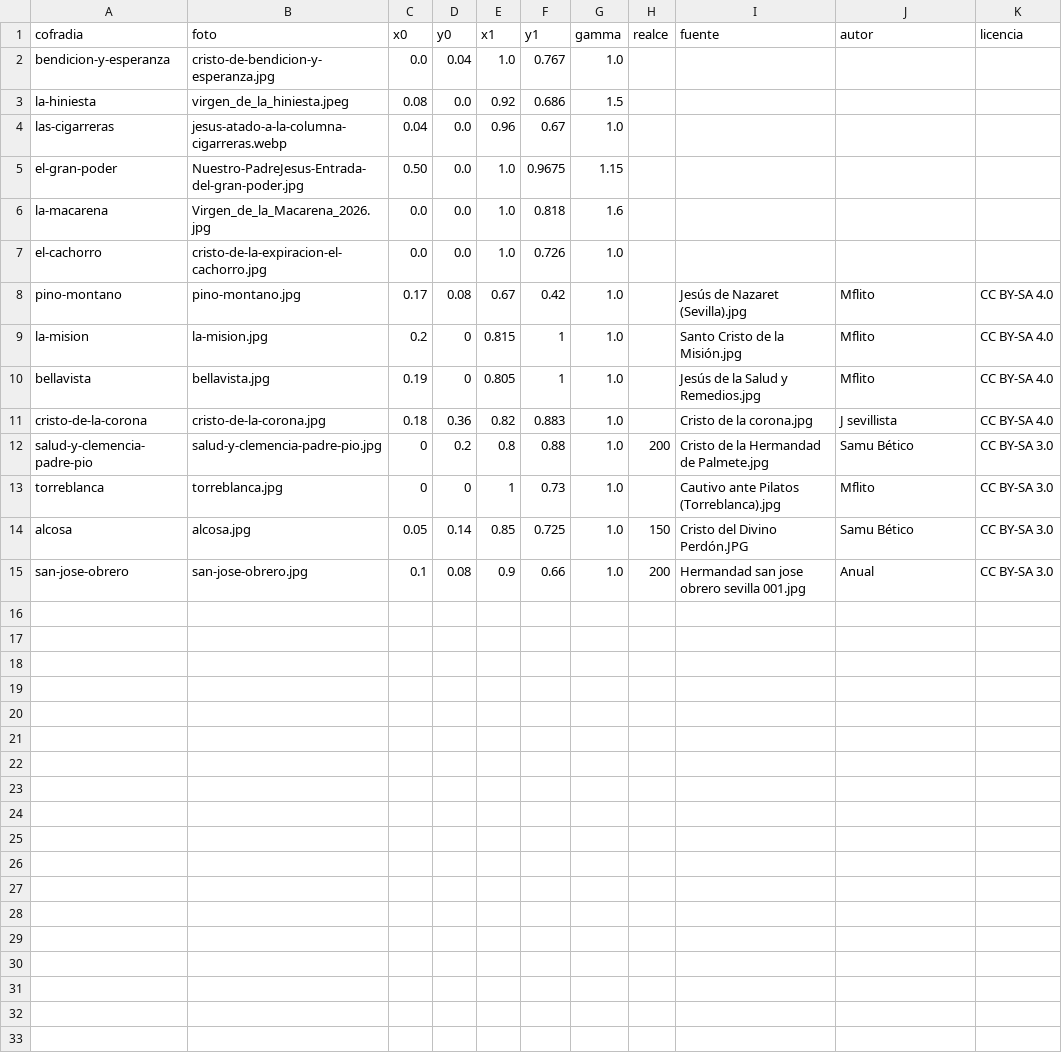
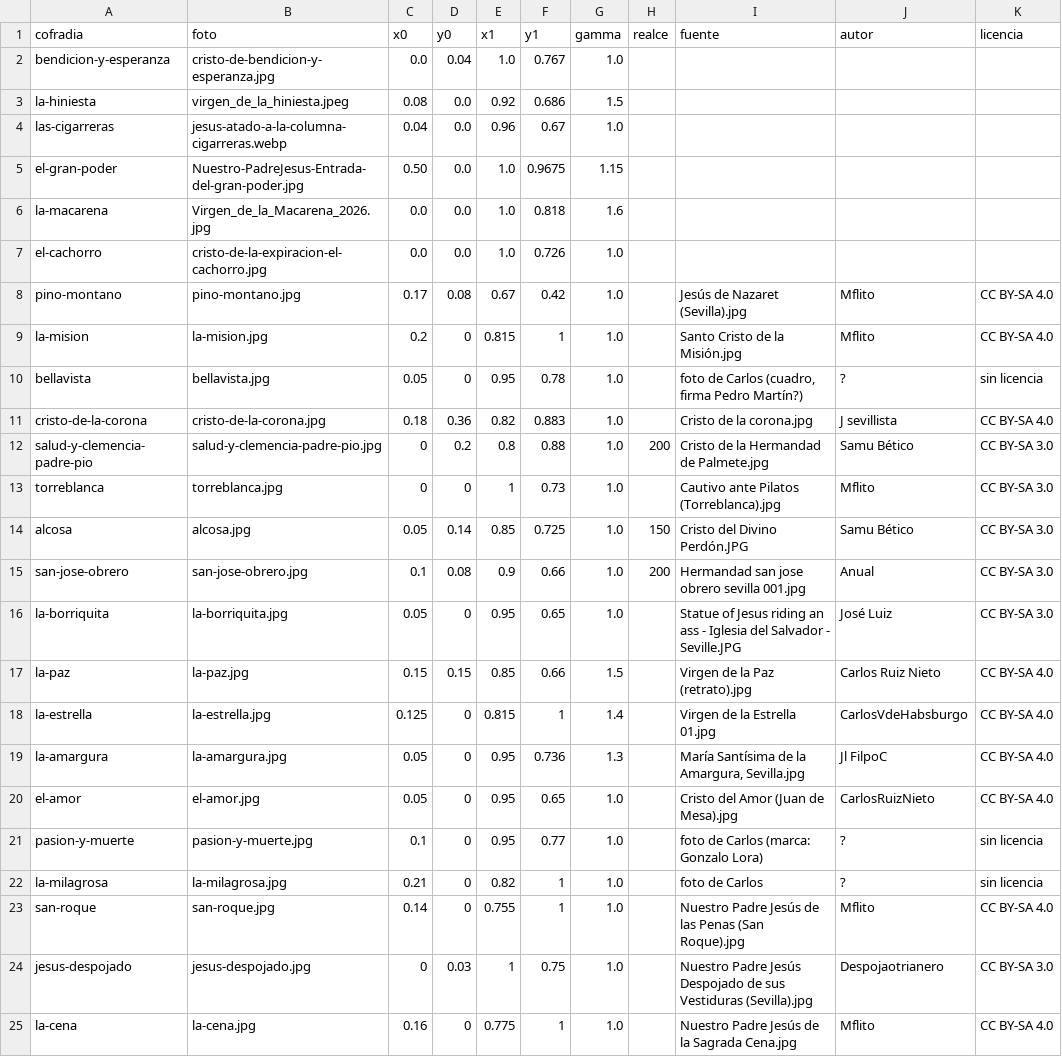
Before and after one commit to barrerot/cofradar2026, a CSV file: docs/design/estampas/grabados.csv, drawn as a sheet.

```diff
--- a/docs/design/estampas/grabados.csv
+++ b/docs/design/estampas/grabados.csv
@@ -9,3 +9,3 @@ pino-montano,pino-montano.jpg,0.17,0.08,0.67,0.42,1.0,,Jesús de Nazaret (Sevill
 la-mision,la-mision.jpg,0.2,0,0.815,1,1.0,,Santo Cristo de la Misión.jpg,Mflito,CC BY-SA 4.0
-bellavista,bellavista.jpg,0.19,0,0.805,1,1.0,,Jesús de la Salud y Remedios.jpg,Mflito,CC BY-SA 4.0
+bellavista,bellavista.jpg,0.05,0,0.95,0.78,1.0,,"foto de Carlos (cuadro, firma Pedro Martín?)",?,sin licencia
 cristo-de-la-corona,cristo-de-la-corona.jpg,0.18,0.36,0.82,0.883,1.0,,Cristo de la corona.jpg,J sevillista,CC BY-SA 4.0
@@ -15 +15,11 @@ alcosa,alcosa.jpg,0.05,0.14,0.85,0.725,1.0,150,Cristo del Divino Perdón.JPG,Sam
 san-jose-obrero,san-jose-obrero.jpg,0.1,0.08,0.9,0.66,1.0,200,Hermandad san jose obrero sevilla 001.jpg,Anual,CC BY-SA 3.0
+la-borriquita,la-borriquita.jpg,0.05,0,0.95,0.65,1.0,,Statue of Jesus riding an ass - Iglesia del Salvador - Seville.JPG,José Luiz,CC BY-SA 3.0
+la-paz,la-paz.jpg,0.15,0.15,0.85,0.66,1.5,,Virgen de la Paz (retrato).jpg,Carlos Ruiz Nieto,CC BY-SA 4.0
+la-estrella,la-estrella.jpg,0.125,0,0.815,1,1.4,,Virgen de la Estrella 01.jpg,CarlosVdeHabsburgo,CC BY-SA 4.0
+la-amargura,la-amargura.jpg,0.05,0,0.95,0.736,1.3,,"María Santísima de la Amargura, Sevilla.jpg",Jl FilpoC,CC BY-SA 4.0
+el-amor,el-amor.jpg,0.05,0,0.95,0.65,1.0,,Cristo del Amor (Juan de Mesa).jpg,CarlosRuizNieto,CC BY-SA 4.0
+pasion-y-muerte,pasion-y-muerte.jpg,0.1,0,0.95,0.77,1.0,,foto de Carlos (marca: Gonzalo Lora),?,sin licencia
+la-milagrosa,la-milagrosa.jpg,0.21,0,0.82,1,1.0,,foto de Carlos,?,sin licencia
+san-roque,san-roque.jpg,0.14,0,0.755,1,1.0,,Nuestro Padre Jesús de las Penas (San Roque).jpg,Mflito,CC BY-SA 4.0
+jesus-despojado,jesus-despojado.jpg,0,0.03,1,0.75,1.0,,Nuestro Padre Jesús Despojado de sus Vestiduras (Sevilla).jpg,Despojaotrianero,CC BY-SA 3.0
+la-cena,la-cena.jpg,0.16,0,0.775,1,1.0,,Nuestro Padre Jesús de la Sagrada Cena.jpg,Mflito,CC BY-SA 4.0
```
